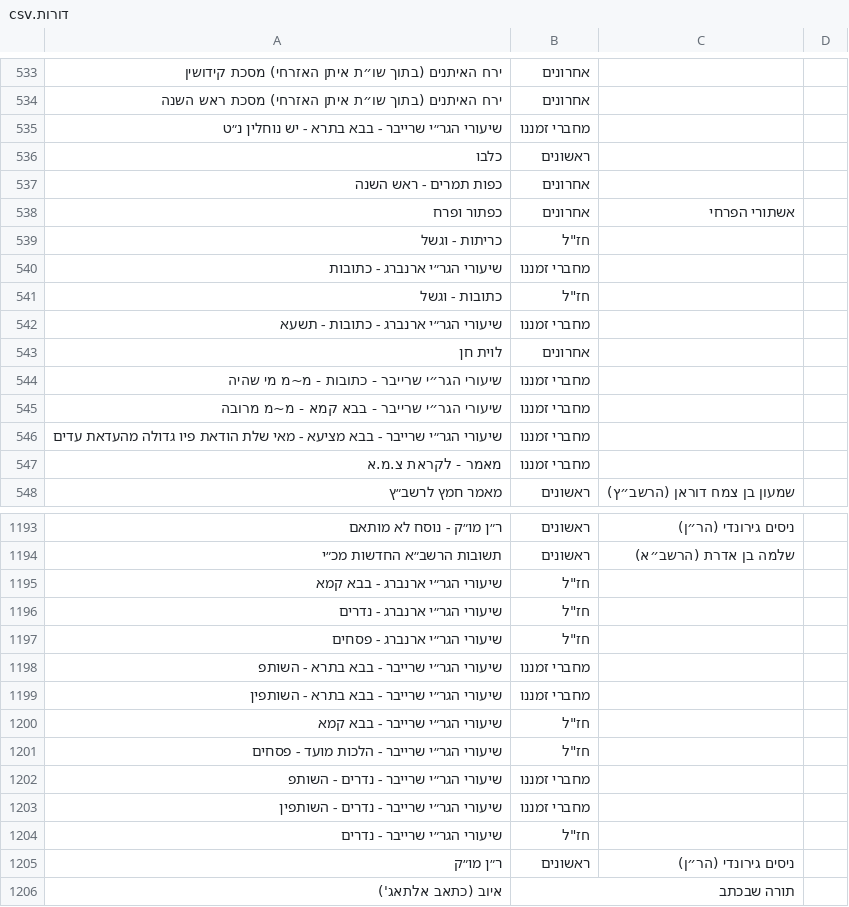
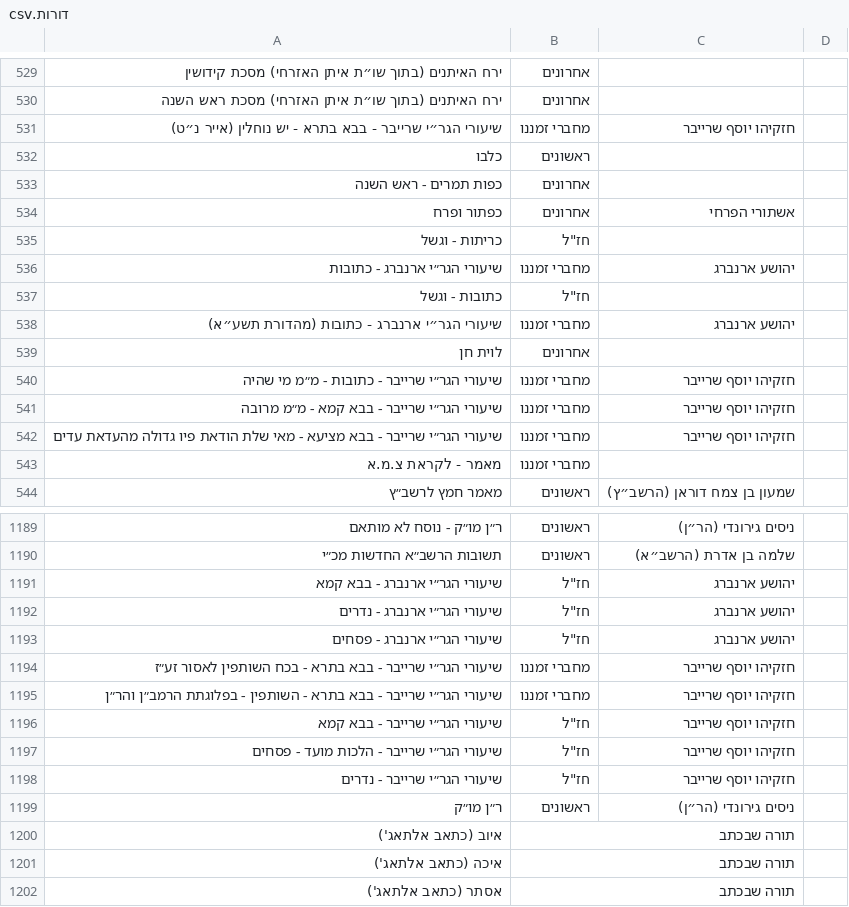
Before and after one commit to YairDaniel11/Otzarya-Unofficial-Books, a CSV file: ספרים/קבצי קישורים וסדר הדורות/דורות.csv, drawn as a sheet; only a part is shown, gaps mark what is left out; the shorter side is filled out with more unchanged rows; the diff covers the shown part only.

```diff
--- a/ספרים/קבצי קישורים וסדר הדורות/דורות.csv
+++ b/ספרים/קבצי קישורים וסדר הדורות/דורות.csv
@@ -534,3 +530,3 @@
 ירח האיתנים (בתוך שו״ת איתן האזרחי) מסכת ראש השנה,אחרונים,,
-שיעורי הגר״י שרייבר - בבא בתרא - יש נוחלין נ״ט,מחברי זמננו,,
+שיעורי הגר״י שרייבר - בבא בתרא - יש נוחלין (אייר נ״ט),מחברי זמננו,חזקיהו יוסף שרייבר,
 כלבו,ראשונים,,
@@ -539,9 +535,9 @@
 כריתות - וגשל,"חז""ל",,
-שיעורי הגר״י ארנברג - כתובות,מחברי זמננו,,
+שיעורי הגר״י ארנברג - כתובות,מחברי זמננו,יהושע ארנברג,
 כתובות - וגשל,"חז""ל",,
-שיעורי הגר״י ארנברג - כתובות - תשעא,מחברי זמננו,,
+שיעורי הגר״י ארנברג - כתובות (מהדורת תשע״א),מחברי זמננו,יהושע ארנברג,
 לוית חן,אחרונים,,
-שיעורי הגר״י שרייבר - כתובות - מ~מ מי שהיה,מחברי זמננו,,
-שיעורי הגר״י שרייבר - בבא קמא - מ~מ מרובה,מחברי זמננו,,
-שיעורי הגר״י שרייבר - בבא מציעא - מאי שלת הודאת פיו גדולה מהעדאת עדים,מחברי זמננו,,
+שיעורי הגר״י שרייבר - כתובות - מ״מ מי שהיה,מחברי זמננו,חזקיהו יוסף שרייבר,
+שיעורי הגר״י שרייבר - בבא קמא - מ״מ מרובה,מחברי זמננו,חזקיהו יוסף שרייבר,
+שיעורי הגר״י שרייבר - בבא מציעא - מאי שלת הודאת פיו גדולה מהעדאת עדים,מחברי זמננו,חזקיהו יוסף שרייבר,
 מאמר - לקראת צ.מ.א,מחברי זמננו,,
@@ -1194,12 +1190,10 @@
 תשובות הרשב״א החדשות מכ״י,ראשונים,שלמה בן אדרת (הרשב״א),
-שיעורי הגר״י ארנברג - בבא קמא,"חז""ל",,
-שיעורי הגר״י ארנברג - נדרים,"חז""ל",,
-שיעורי הגר״י ארנברג - פסחים,"חז""ל",,
-שיעורי הגר״י שרייבר - בבא בתרא - השותפ,מחברי זמננו,,
-שיעורי הגר״י שרייבר - בבא בתרא - השותפין,מחברי זמננו,,
-שיעורי הגר״י שרייבר - בבא קמא,"חז""ל",,
-שיעורי הגר״י שרייבר - הלכות מועד - פסחים,"חז""ל",,
-שיעורי הגר״י שרייבר - נדרים - השותפ,מחברי זמננו,,
-שיעורי הגר״י שרייבר - נדרים - השותפין,מחברי זמננו,,
-שיעורי הגר״י שרייבר - נדרים,"חז""ל",,
+שיעורי הגר״י ארנברג - בבא קמא,"חז""ל",יהושע ארנברג,
+שיעורי הגר״י ארנברג - נדרים,"חז""ל",יהושע ארנברג,
+שיעורי הגר״י ארנברג - פסחים,"חז""ל",יהושע ארנברג,
+שיעורי הגר״י שרייבר - בבא בתרא - בכח השותפין לאסור זע״ז,מחברי זמננו,חזקיהו יוסף שרייבר,
+שיעורי הגר״י שרייבר - בבא בתרא - השותפין - בפלוגתת הרמב״ן והר״ן,מחברי זמננו,חזקיהו יוסף שרייבר,
+שיעורי הגר״י שרייבר - בבא קמא,"חז""ל",חזקיהו יוסף שרייבר,
+שיעורי הגר״י שרייבר - הלכות מועד - פסחים,"חז""ל",חזקיהו יוסף שרייבר,
+שיעורי הגר״י שרייבר - נדרים,"חז""ל",חזקיהו יוסף שרייבר,
 ר״ן מו״ק,ראשונים,ניסים גירונדי (הר״ן),
```
Also changed, not shown: 4 removed rows and 110 edited cells elsewhere in this file, 31 other files.
